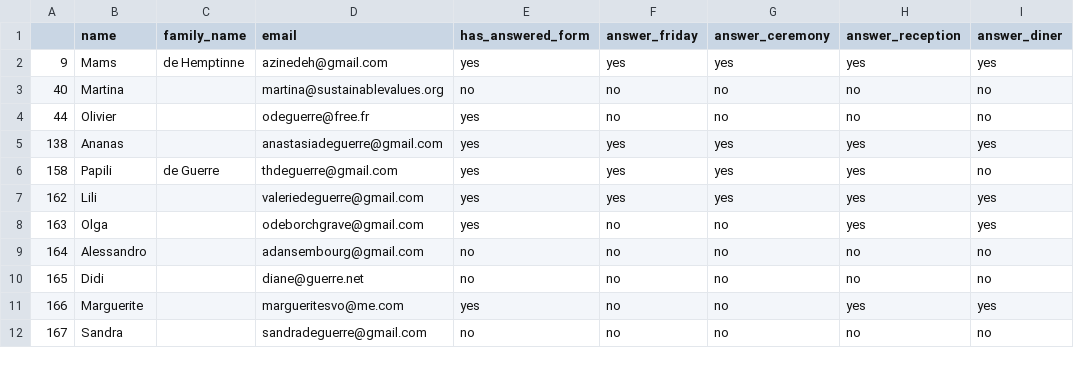
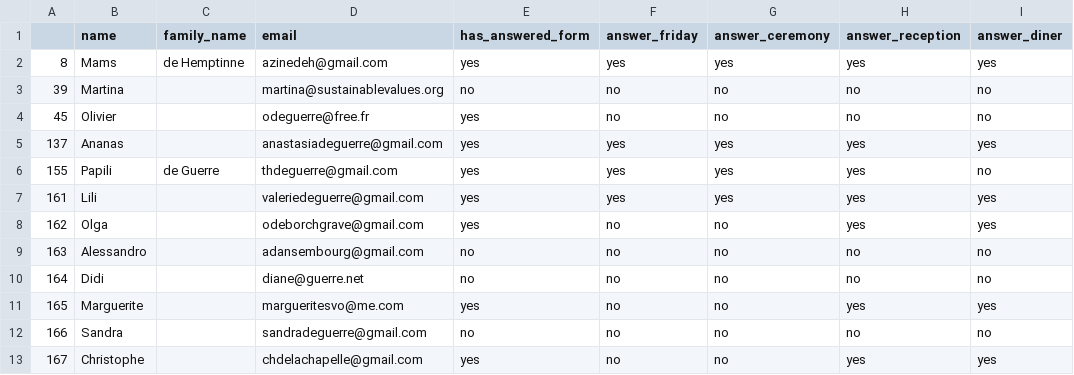
Before and after one commit to mat2m10/mavia, a CSV file: notebooks/final_parents_db.csv, drawn as a sheet; only a part is shown; the diff covers the shown part only.

```diff
--- a/notebooks/final_parents_db.csv
+++ b/notebooks/final_parents_db.csv
@@ -1,12 +1,13 @@
 ,name,family_name,email,has_answered_form,answer_friday,answer_ceremony,answer_reception,answer_diner
-9,Mams,de Hemptinne,azinedeh@gmail.com,yes,yes,yes,yes,yes
-40,Martina,,martina@sustainablevalues.org,no,no,no,no,no
-44,Olivier,,odeguerre@free.fr,yes,no,no,no,no
-138,Ananas,,anastasiadeguerre@gmail.com,yes,yes,yes,yes,yes
-158,Papili,de Guerre,thdeguerre@gmail.com,yes,yes,yes,yes,no
-162,Lili,,valeriedeguerre@gmail.com,yes,yes,yes,yes,yes
-163,Olga,,odeborchgrave@gmail.com,yes,no,no,yes,yes
-164,Alessandro,,adansembourg@gmail.com,no,no,no,no,no
-165,Didi,,diane@guerre.net,no,no,no,no,no
-166,Marguerite,,margueritesvo@me.com,yes,no,no,yes,yes
-167,Sandra,,sandradeguerre@gmail.com,no,no,no,no,no
+8,Mams,de Hemptinne,azinedeh@gmail.com,yes,yes,yes,yes,yes
+39,Martina,,martina@sustainablevalues.org,no,no,no,no,no
+45,Olivier,,odeguerre@free.fr,yes,no,no,no,no
+137,Ananas,,anastasiadeguerre@gmail.com,yes,yes,yes,yes,yes
+155,Papili,de Guerre,thdeguerre@gmail.com,yes,yes,yes,yes,no
+161,Lili,,valeriedeguerre@gmail.com,yes,yes,yes,yes,yes
+162,Olga,,odeborchgrave@gmail.com,yes,no,no,yes,yes
+163,Alessandro,,adansembourg@gmail.com,no,no,no,no,no
+164,Didi,,diane@guerre.net,no,no,no,no,no
+165,Marguerite,,margueritesvo@me.com,yes,no,no,yes,yes
+166,Sandra,,sandradeguerre@gmail.com,no,no,no,no,no
+167,Christophe,,chdelachapelle@gmail.com,yes,no,no,yes,yes
```
Also changed, not shown: 1 added row, 2 removed rows and 46 edited cells elsewhere in this file, notebooks/final_youth_db.csv, notebooks/important_info.csv, 4 other files.
